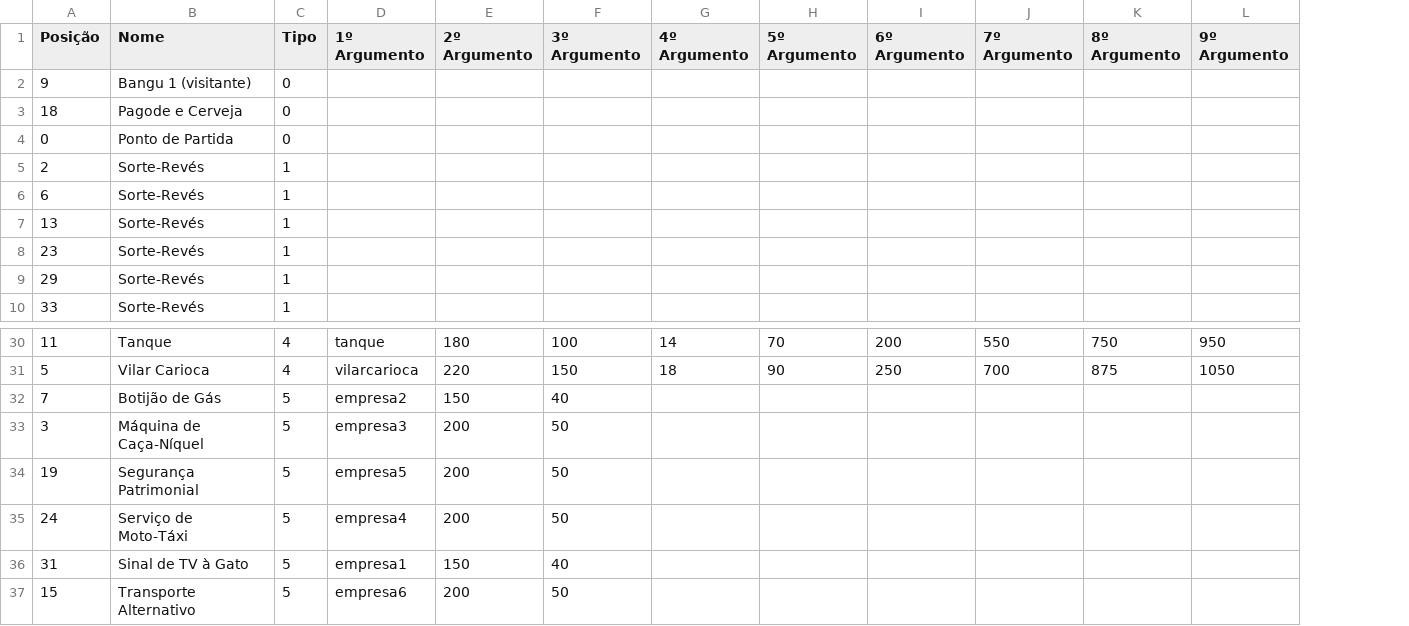
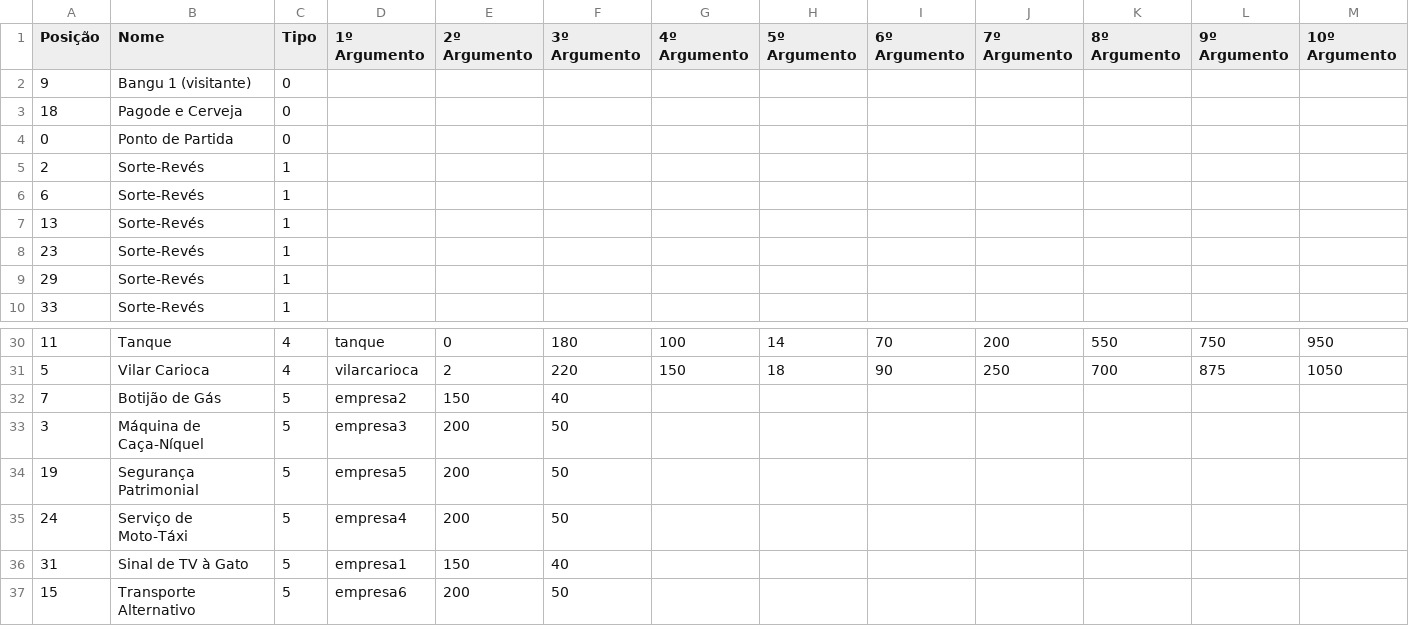
Before and after one commit to guidanoli/inf1636, a CSV file: resources/meta/cells.csv, drawn as a sheet; only a part is shown, gaps mark what is left out; addresses are those after the commit; the diff covers the shown part only; the diff names each change by its address in the sheet, - before the commit and + after, or states it on an @@ line.

```diff
--- a/resources/meta/cells.csv
+++ b/resources/meta/cells.csv
+column G (4º Argumento), rows 30-31: 100 | 150
-H1: 4º Argumento
+H1: 5º Argumento
-I1: 5º Argumento
+I1: 6º Argumento
-J1: 6º Argumento
+J1: 7º Argumento
-K1: 7º Argumento
+K1: 8º Argumento
-L1: 8º Argumento
+L1: 9º Argumento
-M1: 9º Argumento
+M1: 10º Argumento
-E30 (2º Argumento): 180
+E30 (2º Argumento): 0
-F30 (3º Argumento): 100
+F30 (3º Argumento): 180
-E31 (2º Argumento): 220
+E31 (2º Argumento): 2
-F31 (3º Argumento): 150
+F31 (3º Argumento): 220
```
Also changed, not shown: 32 edited cells elsewhere in this file, 5 other files.
